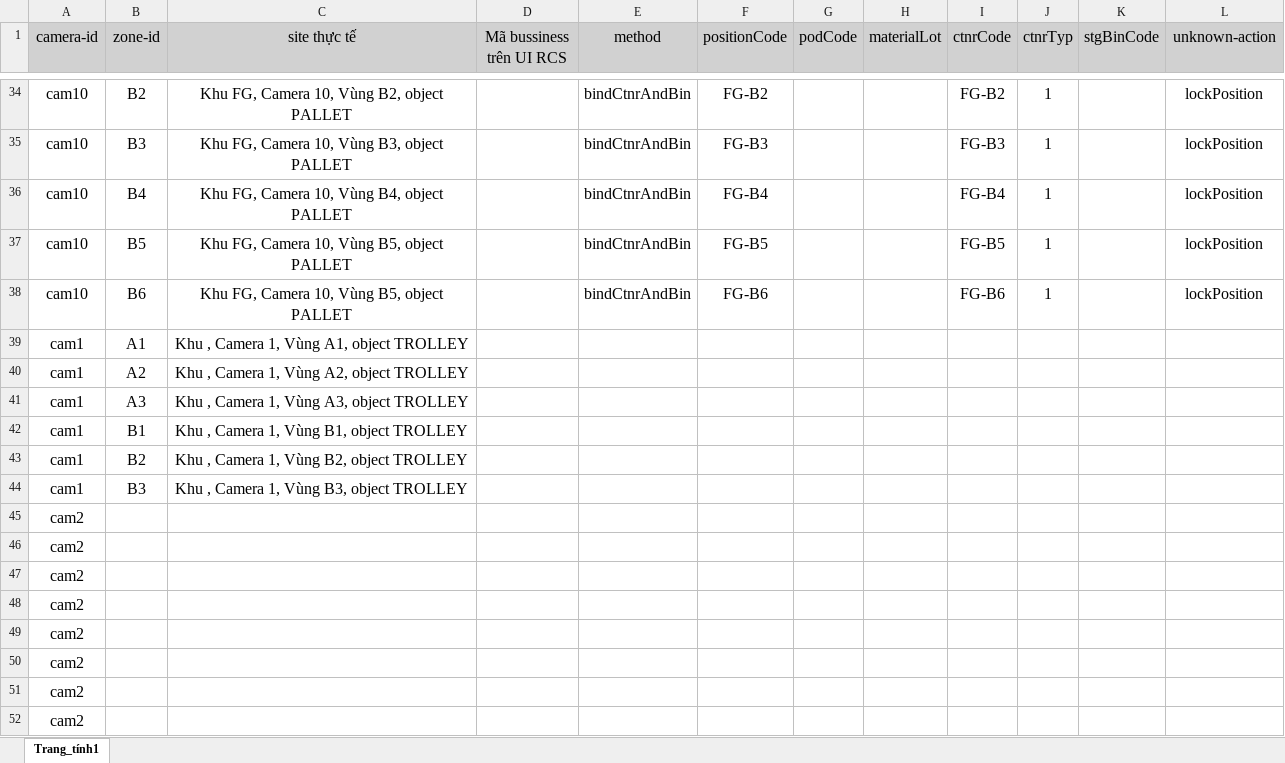
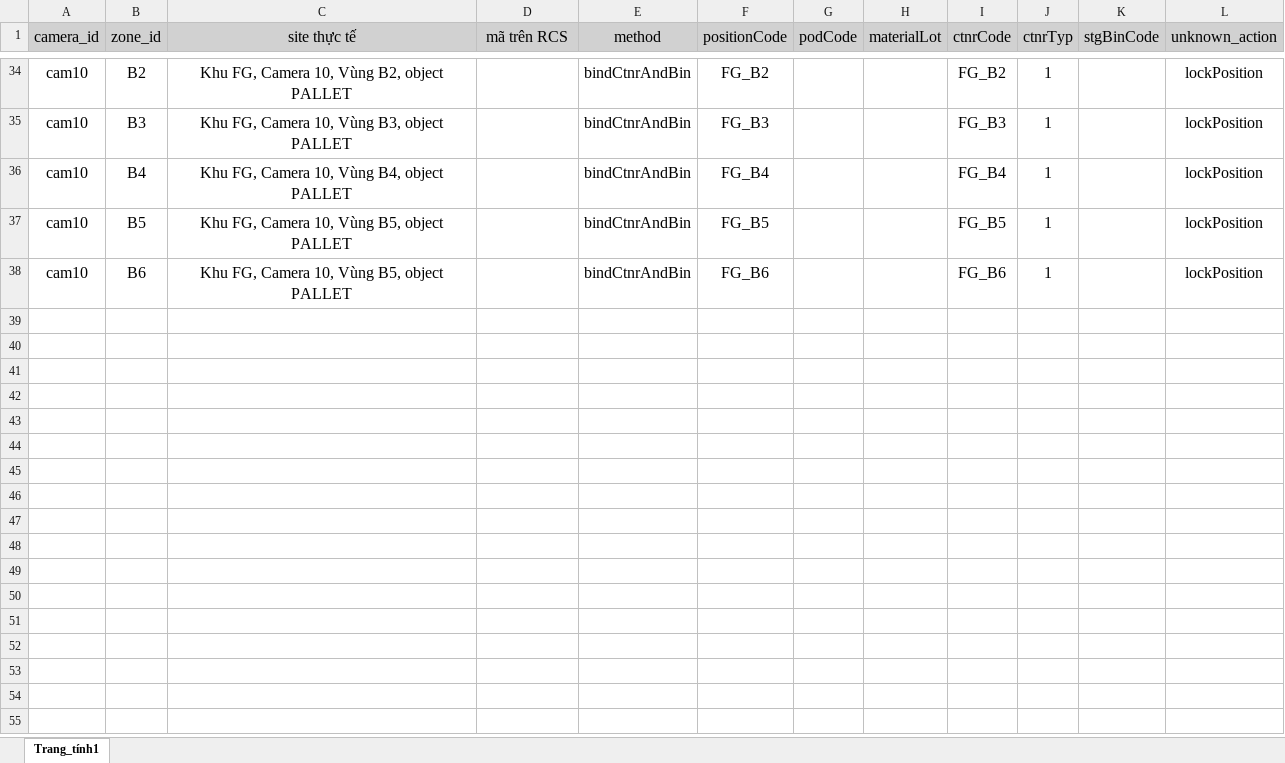
Before and after one commit to nguyenhailong2112/PIDVN25006, an Excel workbook: VISION_RCS_MAPPING.xlsx, sheet Trang_tính1, drawn as a sheet; only a part is shown, gaps mark what is left out; values as stored, in another font and other column widths than the file's, no borders; the diff covers the shown part only; the diff names each change by its address in the sheet, - before the commit and + after, or states it on an @@ line.

```diff
--- a/VISION_RCS_MAPPING.xlsx (sheet Trang_tính1)
+++ b/VISION_RCS_MAPPING.xlsx (sheet Trang_tính1)
-A1: camera-id
+A1: camera_id
-B1: zone-id
+B1: zone_id
-D1: Mã bussiness trên UI RCS
+D1: mã trên RCS
-L1: unknown-action
+L1: unknown_action
-F34 (positionCode): FG-B2
+F34 (positionCode): FG_B2
-I34 (ctnrCode): FG-B2
+I34 (ctnrCode): FG_B2
-F35 (positionCode): FG-B3
+F35 (positionCode): FG_B3
-I35 (ctnrCode): FG-B3
+I35 (ctnrCode): FG_B3
-F36 (positionCode): FG-B4
+F36 (positionCode): FG_B4
-I36 (ctnrCode): FG-B4
+I36 (ctnrCode): FG_B4
-F37 (positionCode): FG-B5
+F37 (positionCode): FG_B5
-I37 (ctnrCode): FG-B5
+I37 (ctnrCode): FG_B5
-F38 (positionCode): FG-B6
+F38 (positionCode): FG_B6
-I38 (ctnrCode): FG-B6
+I38 (ctnrCode): FG_B6
-row 39: cam1 | A1 | Khu , Camera 1, Vùng A1, object TROLLEY
-row 40: cam1 | A2 | Khu , Camera 1, Vùng A2, object TROLLEY
-row 41: cam1 | A3 | Khu , Camera 1, Vùng A3, object TROLLEY
-row 42: cam1 | B1 | Khu , Camera 1, Vùng B1, object TROLLEY
-row 43: cam1 | B2 | Khu , Camera 1, Vùng B2, object TROLLEY
-row 44: cam1 | B3 | Khu , Camera 1, Vùng B3, object TROLLEY
-row 45: cam2
-row 46: cam2
-row 47: cam2
-row 48: cam2
-row 49: cam2
-row 50: cam2
-row 51: cam2
-row 52: cam2
```
Also changed, not shown: 23 removed rows and 64 edited cells elsewhere in this sheet.
